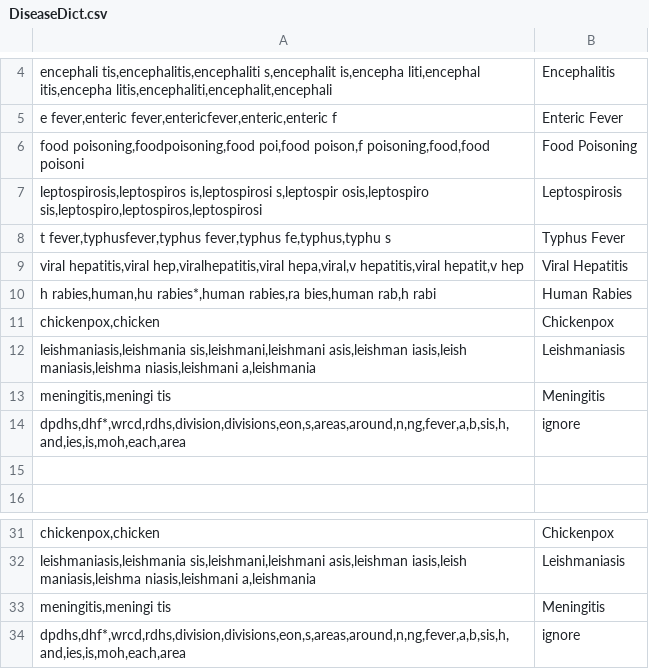
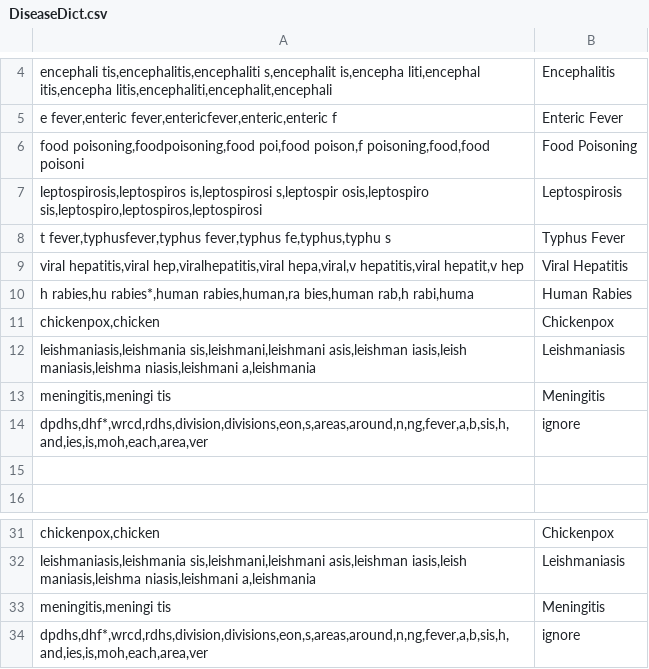
Before and after one commit to MLOpenSourceOpenScience/disease_data_parser_MLOS2, a CSV file: Modules/DiseaseDict.csv, drawn as a sheet; only a part is shown, gaps mark what is left out; the diff names each change by its address in the sheet, - before the commit and + after, or states it on an @@ line.

```diff
--- a/Modules/DiseaseDict.csv
+++ b/Modules/DiseaseDict.csv
-A10: h rabies,human,hu rabies*,human rabies,ra bies,human rab,h rabi
+A10: h rabies,hu rabies*,human rabies,human,ra bies,human rab,h rabi,huma
-A14: dpdhs,dhf*,wrcd,rdhs,division,divisions,eon,s,areas,around,n,ng,fever,a,b,sis,h,and,ies,is,moh,each,area
+A14: dpdhs,dhf*,wrcd,rdhs,division,divisions,eon,s,areas,around,n,ng,fever,a,b,sis,h,and,ies,is,moh,each,area,ver
-A34: dpdhs,dhf*,wrcd,rdhs,division,divisions,eon,s,areas,around,n,ng,fever,a,b,sis,h,and,ies,is,moh,each,area
+A34: dpdhs,dhf*,wrcd,rdhs,division,divisions,eon,s,areas,around,n,ng,fever,a,b,sis,h,and,ies,is,moh,each,area,ver
```
Also changed, not shown: 2 other files.
